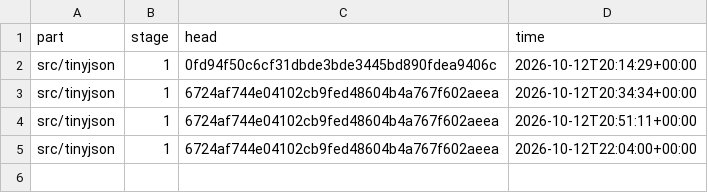
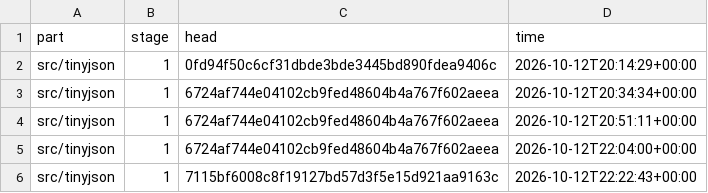
Before and after one commit to Lanskask/c-cpp-to-rust, a TSV file: pilots/tinyjson/migration/attempts.tsv, drawn as a sheet; the diff names each change by its address in the sheet, - before the commit and + after, or states it on an @@ line.

```diff
--- a/pilots/tinyjson/migration/attempts.tsv
+++ b/pilots/tinyjson/migration/attempts.tsv
+row 6: src/tinyjson | 1 | 7115bf6008c8f19127bd57d3f5e15d921aa9163c | 2026-10-12T22:22:43+00:00
```
Also changed, not shown: pilots/tinyjson/migration/gate-passed.tsv, pilots/tinyjson/migration/parts.tsv, 4 other files.
